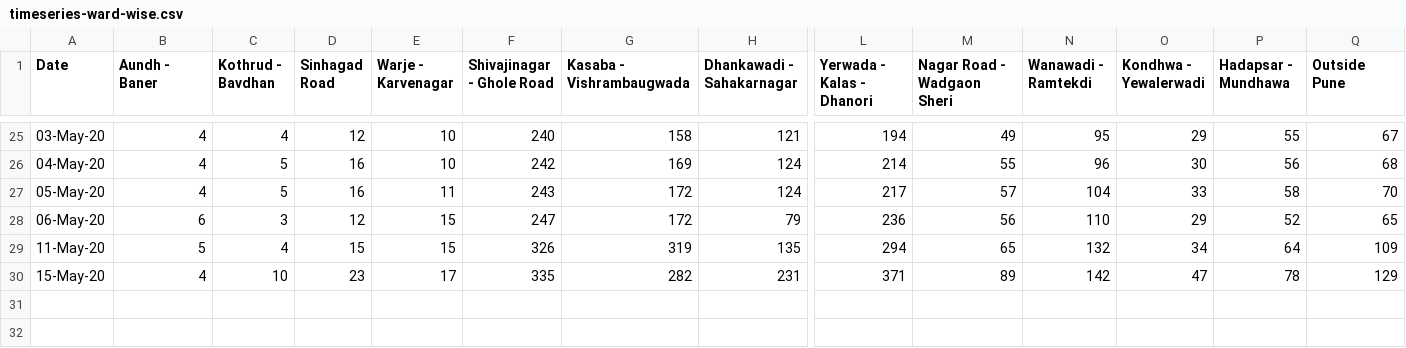
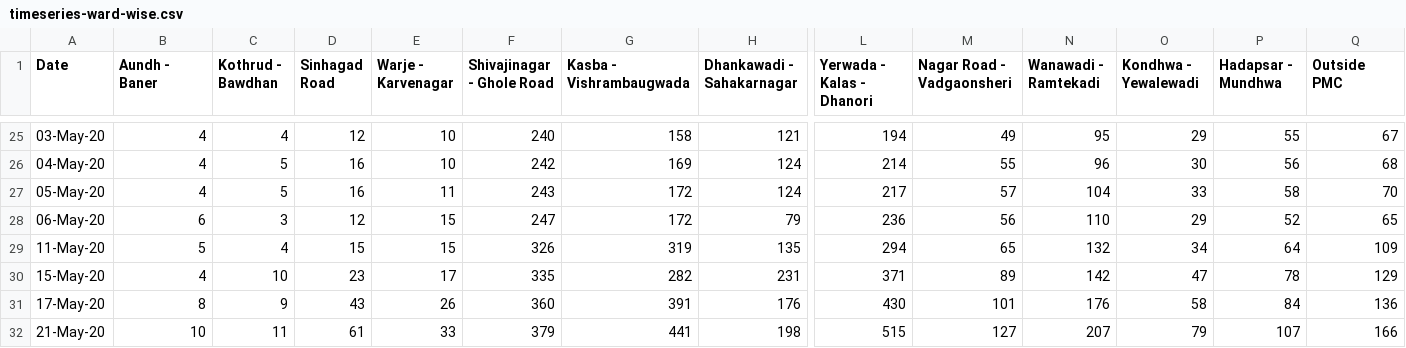
Before and after one commit to omkarmarkad/COVID19-Pune, a CSV file: timeseries-ward-wise.csv, drawn as a sheet; only a part is shown, gaps mark what is left out; rows hold the shown columns only; the diff names each change by its address in the sheet, - before the commit and + after, or states it on an @@ line.

```diff
--- a/timeseries-ward-wise.csv
+++ b/timeseries-ward-wise.csv
-C1: Kothrud - Bavdhan
+C1: Kothrud - Bawdhan
-G1: Kasaba - Vishrambaugwada
+G1: Kasba - Vishrambaugwada
-M1: Nagar Road - Wadgaon Sheri
+M1: Nagar Road - Vadgaonsheri
-N1: Wanawadi - Ramtekdi
+N1: Wanawadi - Ramtekadi
-O1: Kondhwa - Yewalerwadi
+O1: Kondhwa - Yewalewadi
-P1: Hadapsar - Mundhawa
+P1: Hadapsar - Mundhwa
-Q1: Outside Pune
+Q1: Outside PMC
+row 31: 17-May-20 | 8 | 9 | 43 | 26 | 360 | 391 | 176 | 430 | 101 | 176 | 58 | 84 | 136
+row 32: 21-May-20 | 10 | 11 | 61 | 33 | 379 | 441 | 198 | 515 | 127 | 207 | 79 | 107 | 166
```
Also changed, not shown: daily-ward-wise.csv.
